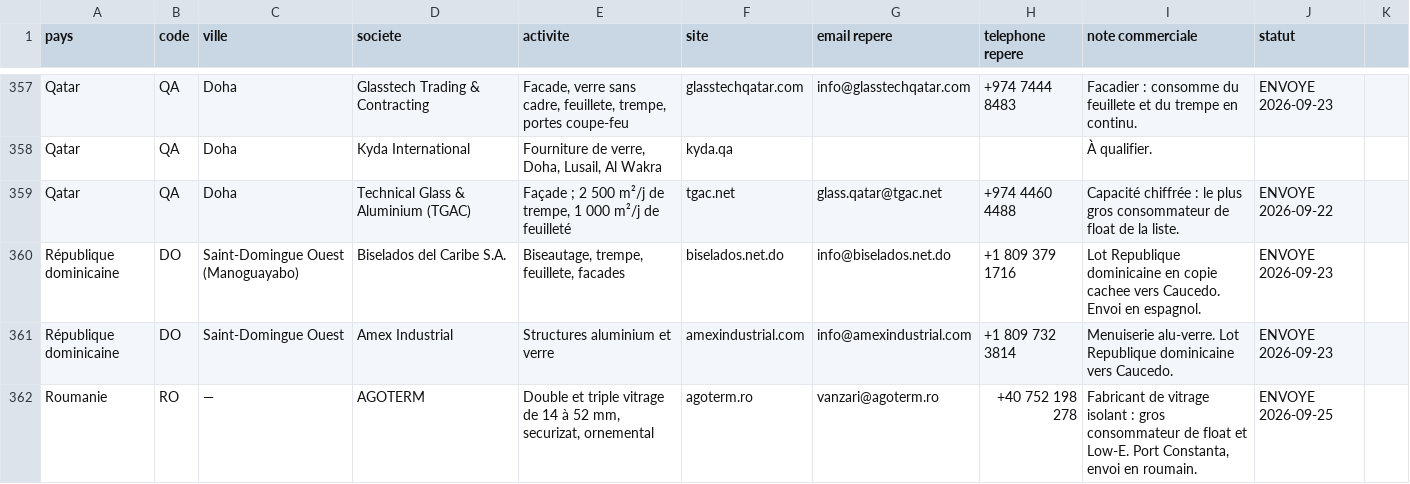
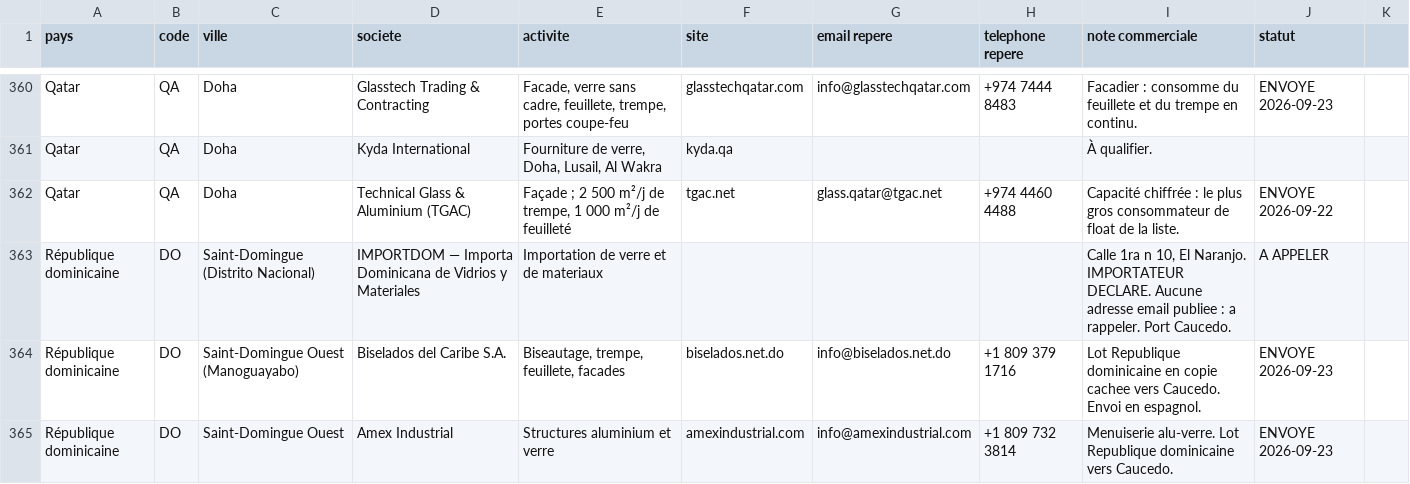
Before and after one commit to dgjmfrbv4k-lab/NOXEM-GROUP, a CSV file: campagne-conteneur-20-open-top/prospection/liste-prospects.csv, drawn as a sheet; only a part is shown, gaps mark what is left out; the shorter side is filled out with more unchanged rows; the diff covers the shown part only.

```diff
--- a/campagne-conteneur-20-open-top/prospection/liste-prospects.csv
+++ b/campagne-conteneur-20-open-top/prospection/liste-prospects.csv
@@ -359,2 +362,3 @@ Qatar;QA;Doha;Kyda International;Fourniture de verre, Doha, Lusail, Al Wakra;kyd
 Qatar;QA;Doha;Technical Glass & Aluminium (TGAC);"Façade ; 2 500 m²/j de trempe, 1 000 m²/j de feuilleté";tgac.net;glass.qatar@tgac.net;+974 4460 4488;Capacité chiffrée : le plus gros consommateur de float de la liste.;ENVOYE 2026-09-22
+République dominicaine;DO;Saint-Domingue (Distrito Nacional);IMPORTDOM — Importa Dominicana de Vidrios y Materiales;Importation de verre et de materiaux;;;;Calle 1ra n 10, El Naranjo. IMPORTATEUR DECLARE. Aucune adresse email publiee : a rappeler. Port Caucedo.;A APPELER
 République dominicaine;DO;Saint-Domingue Ouest (Manoguayabo);Biselados del Caribe S.A.;Biseautage, trempe, feuillete, facades;biselados.net.do;info@biselados.net.do;+1 809 379 1716;Lot Republique dominicaine en copie cachee vers Caucedo. Envoi en espagnol.;ENVOYE 2026-09-23
```
Also changed, not shown: 5 added rows elsewhere in this file, 1 other file.
